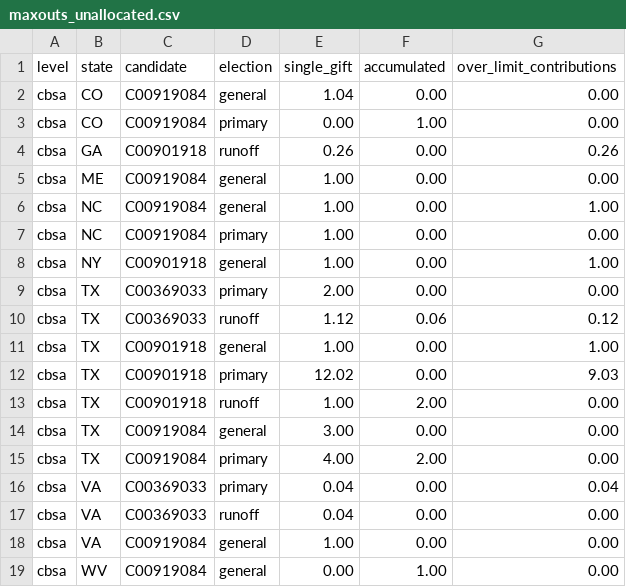
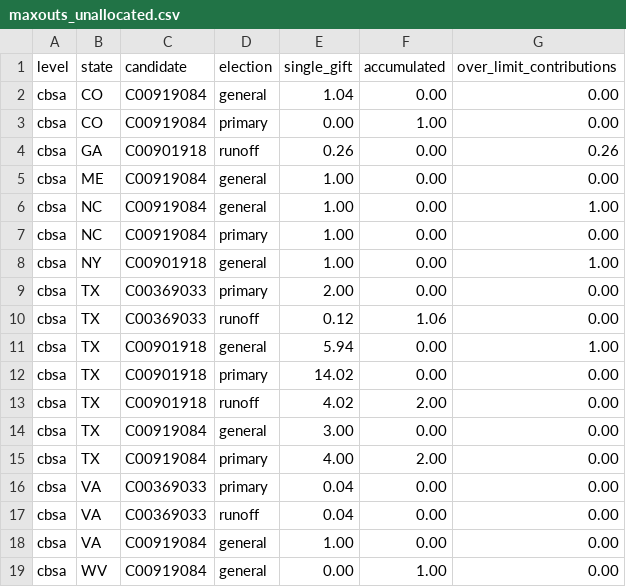
Before and after one commit to Bryvado/SenateDonors, a CSV file: data/levels/maxouts_unallocated.csv, drawn as a sheet.

```diff
--- a/data/levels/maxouts_unallocated.csv
+++ b/data/levels/maxouts_unallocated.csv
@@ -9,9 +9,9 @@ cbsa,NY,C00901918,general,1.00,0.00,1.00
 cbsa,TX,C00369033,primary,2.00,0.00,0.00
-cbsa,TX,C00369033,runoff,1.12,0.06,0.12
-cbsa,TX,C00901918,general,1.00,0.00,1.00
-cbsa,TX,C00901918,primary,12.02,0.00,9.03
-cbsa,TX,C00901918,runoff,1.00,2.00,0.00
+cbsa,TX,C00369033,runoff,0.12,1.06,0.00
+cbsa,TX,C00901918,general,5.94,0.00,1.00
+cbsa,TX,C00901918,primary,14.02,0.00,0.00
+cbsa,TX,C00901918,runoff,4.02,2.00,0.00
 cbsa,TX,C00919084,general,3.00,0.00,0.00
 cbsa,TX,C00919084,primary,4.00,2.00,0.00
-cbsa,VA,C00369033,primary,0.04,0.00,0.04
+cbsa,VA,C00369033,primary,0.04,0.00,0.00
 cbsa,VA,C00369033,runoff,0.04,0.00,0.00
```
Also changed, not shown: data/levels/maxouts_cbsa.csv, data/levels/maxouts_cd.csv, 10 other files.
